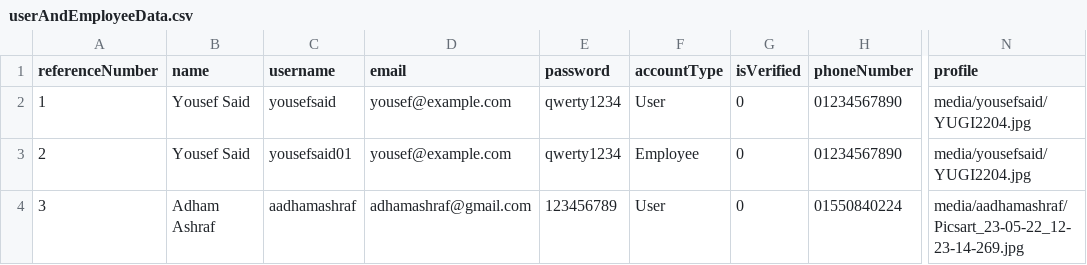
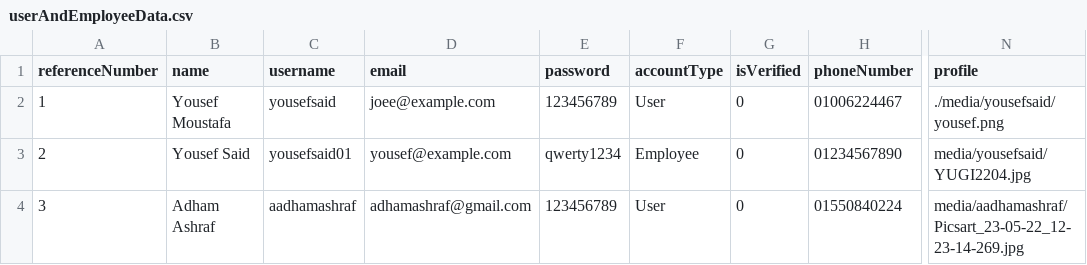
Before and after one commit to youssef-saaed/Import-and-export-company-management-system, a CSV file: Import and export company management system/DB/userAndEmployeeData.csv, drawn as a sheet; only a part is shown, gaps mark what is left out; the diff names each change by its address in the sheet, - before the commit and + after, or states it on an @@ line.

```diff
--- a/Import and export company management system/DB/userAndEmployeeData.csv
+++ b/Import and export company management system/DB/userAndEmployeeData.csv
-B2 (name): Yousef Said
+B2 (name): Yousef Moustafa
-D2 (email): yousef@example.com
+D2 (email): joee@example.com
-E2 (password): qwerty1234
+E2 (password): 123456789
-H2 (phoneNumber): 01234567890
+H2 (phoneNumber): 01006224467
-N2 (profile): media/yousefsaid/YUGI2204.jpg
+N2 (profile): ./media/yousefsaid/yousef.png
```
Also changed, not shown: 2 other files.
